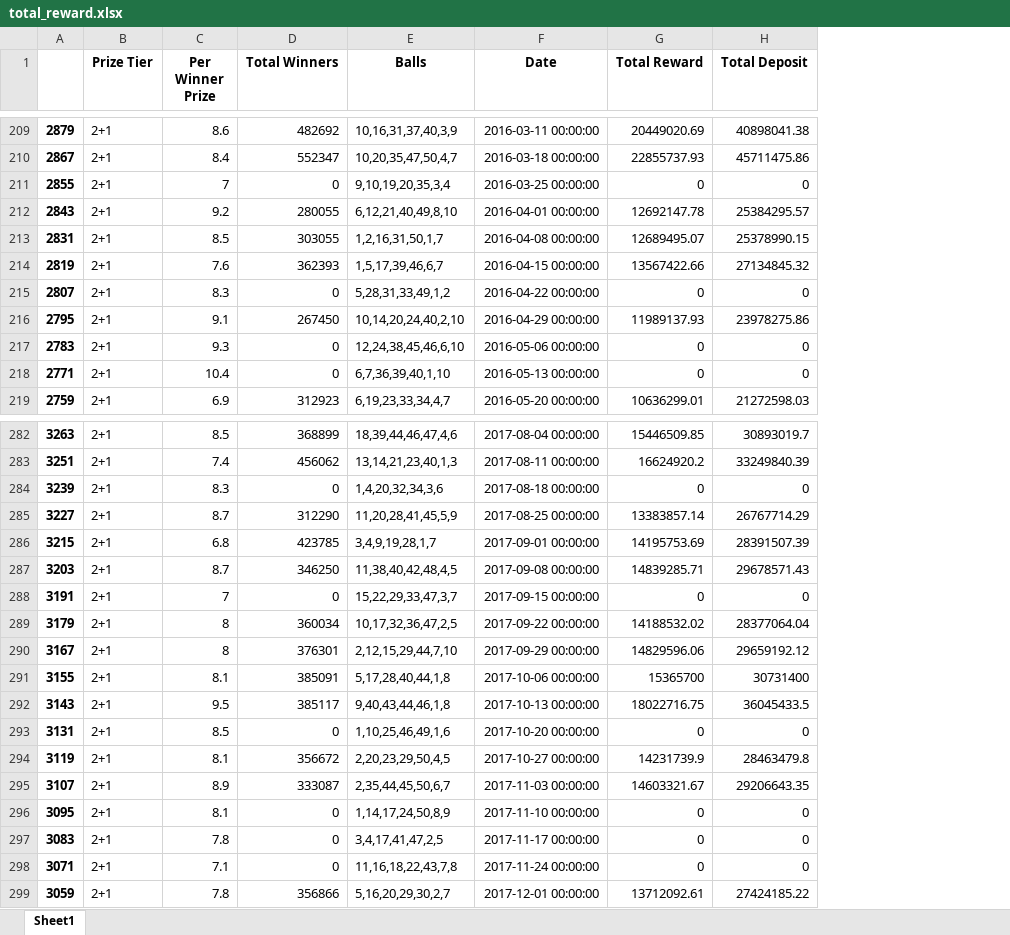
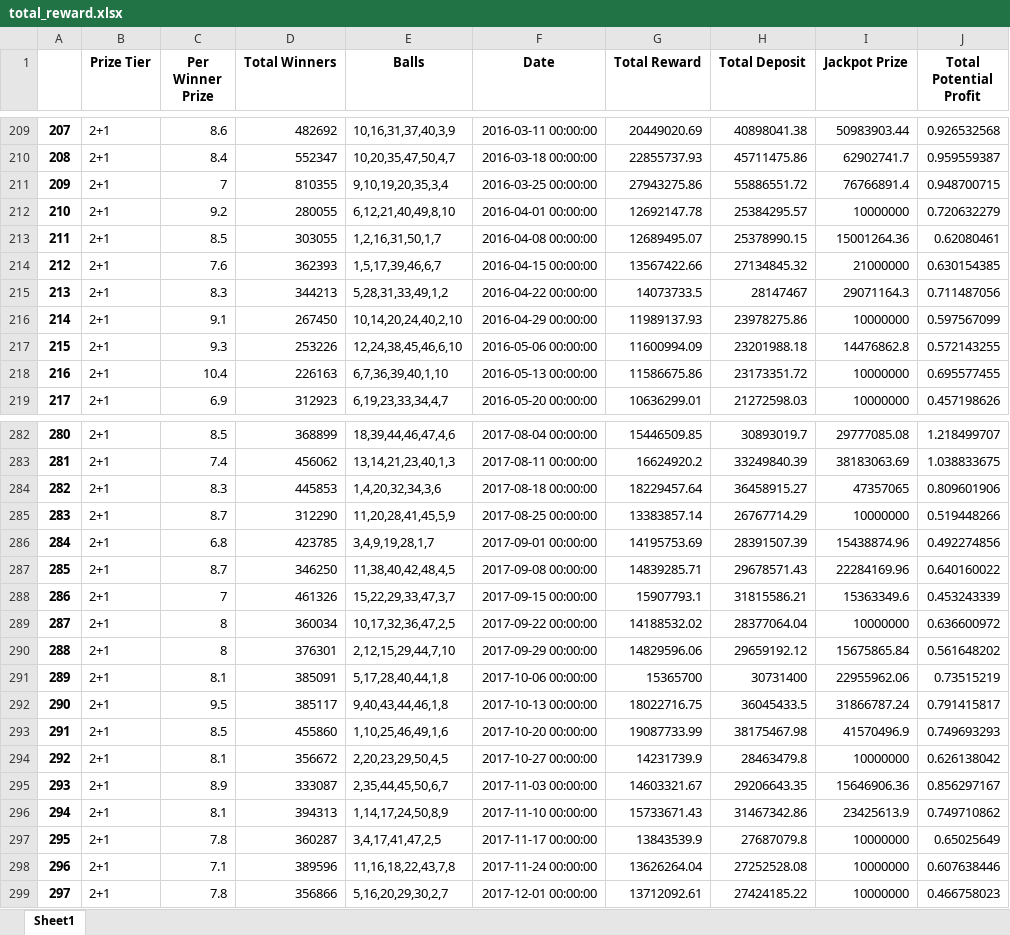
Before and after one commit to berna-ozer/Mid-Project-EuroJackpot-Prediction, an Excel workbook: total_reward.xlsx, sheet Sheet1, drawn as a sheet; only a part is shown, gaps mark what is left out; values as stored, in another font and other column widths than the file's, no borders; removed rows and columns are numbered as before the commit, all else as after; the diff covers the shown part only; the diff names each change by its address in the sheet, - before the commit and + after, or states it on an @@ line.

```diff
--- a/total_reward.xlsx (sheet Sheet1)
+++ b/total_reward.xlsx (sheet Sheet1)
-column A, rows 209-219: 2879 | 2867 | 2855 | 2843 | 2831 | 2819 | 2807 | 2795 | 2783 | 2771 | 2759; rows 282-299: 3263 | 3251 | 3239 | 3227 | 3215 | 3203 | 3191 | 3179 | 3167 | 3155 | 3143 | 3131 | 3119 | 3107 | 3095 | 3083 | 3071 | 3059
+column A, rows 209-219: 207 | 208 | 209 | 210 | 211 | 212 | 213 | 214 | 215 | 216 | 217; rows 282-299: 280 | 281 | 282 | 283 | 284 | 285 | 286 | 287 | 288 | 289 | 290 | 291 | 292 | 293 | 294 | 295 | 296 | 297
+column I (Jackpot Prize), rows 209-219: 50983903.44 | 62902741.7 | 76766891.4 | 10000000 | 15001264.36 | 21000000 | 29071164.3 | 10000000 | 14476862.8 | 10000000 | 10000000; rows 282-299: 29777085.08 | 38183063.69 | 47357065 | 10000000 | 15438874.96 | 22284169.96 | 15363349.6 | 10000000 | 15675865.84 | 22955962.06 | 31866787.24 | 41570496.9 | 10000000 | 15646906.36 | 23425613.9 | 10000000 | 10000000 | 10000000
+column J (Total Potential Profit), rows 209-219: 0.926532568 | 0.959559387 | 0.948700715 | 0.720632279 | 0.62080461 | 0.630154385 | 0.711487056 | 0.597567099 | 0.572143255 | 0.695577455 | 0.457198626; rows 282-299: 1.218499707 | 1.038833675 | 0.809601906 | 0.519448266 | 0.492274856 | 0.640160022 | 0.453243339 | 0.636600972 | 0.561648202 | 0.73515219 | 0.791415817 | 0.749693293 | 0.626138042 | 0.856297167 | 0.749710862 | 0.65025649 | 0.607638446 | 0.466758023
-D211 (Total Winners): 0
+D211 (Total Winners): 810355
-G211 (Total Reward): 0
+G211 (Total Reward): 27943275.86
-H211 (Total Deposit): 0
+H211 (Total Deposit): 55886551.72
-D215 (Total Winners): 0
+D215 (Total Winners): 344213
-G215 (Total Reward): 0
+G215 (Total Reward): 14073733.5
-H215 (Total Deposit): 0
+H215 (Total Deposit): 28147467
-D217 (Total Winners): 0
+D217 (Total Winners): 253226
-G217 (Total Reward): 0
+G217 (Total Reward): 11600994.09
-H217 (Total Deposit): 0
+H217 (Total Deposit): 23201988.18
-D218 (Total Winners): 0
+D218 (Total Winners): 226163
-G218 (Total Reward): 0
+G218 (Total Reward): 11586675.86
-H218 (Total Deposit): 0
+H218 (Total Deposit): 23173351.72
-D284 (Total Winners): 0
+D284 (Total Winners): 445853
-G284 (Total Reward): 0
+G284 (Total Reward): 18229457.64
-H284 (Total Deposit): 0
+H284 (Total Deposit): 36458915.27
-D288 (Total Winners): 0
+D288 (Total Winners): 461326
-G288 (Total Reward): 0
+G288 (Total Reward): 15907793.1
-H288 (Total Deposit): 0
+H288 (Total Deposit): 31815586.21
-D293 (Total Winners): 0
+D293 (Total Winners): 455860
-G293 (Total Reward): 0
+G293 (Total Reward): 19087733.99
-H293 (Total Deposit): 0
+H293 (Total Deposit): 38175467.98
-D296 (Total Winners): 0
+D296 (Total Winners): 394313
-G296 (Total Reward): 0
+G296 (Total Reward): 15733671.43
-H296 (Total Deposit): 0
+H296 (Total Deposit): 31467342.86
-D297 (Total Winners): 0
+D297 (Total Winners): 360287
-G297 (Total Reward): 0
+G297 (Total Reward): 13843539.9
-H297 (Total Deposit): 0
+H297 (Total Deposit): 27687079.8
-D298 (Total Winners): 0
+D298 (Total Winners): 389596
-G298 (Total Reward): 0
+G298 (Total Reward): 13626264.04
-H298 (Total Deposit): 0
+H298 (Total Deposit): 27252528.08
```
Also changed, not shown: 297 edited cells elsewhere in this sheet, Eurojackpot.xlsx, big_reward.xlsx, 6 other files.
